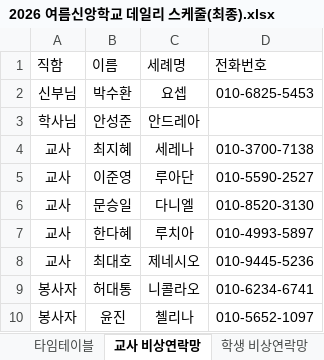
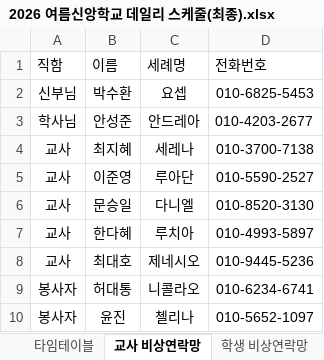
Before and after one commit to jee7131-code/singal, an Excel workbook: 2026 여름신앙학교 데일리 스케줄(최종).xlsx, sheet 교사 비상연락망, drawn as a sheet; values as stored, in another font and other column widths than the file's, no borders; the diff names each change by its address in the sheet, - before the commit and + after, or states it on an @@ line.

Commit message:
Add files via upload

```diff
--- a/2026 여름신앙학교 데일리 스케줄(최종).xlsx (sheet 교사 비상연락망)
+++ b/2026 여름신앙학교 데일리 스케줄(최종).xlsx (sheet 교사 비상연락망)
-D3 (전화번호): (empty)
+D3 (전화번호): 010-4203-2677
```
